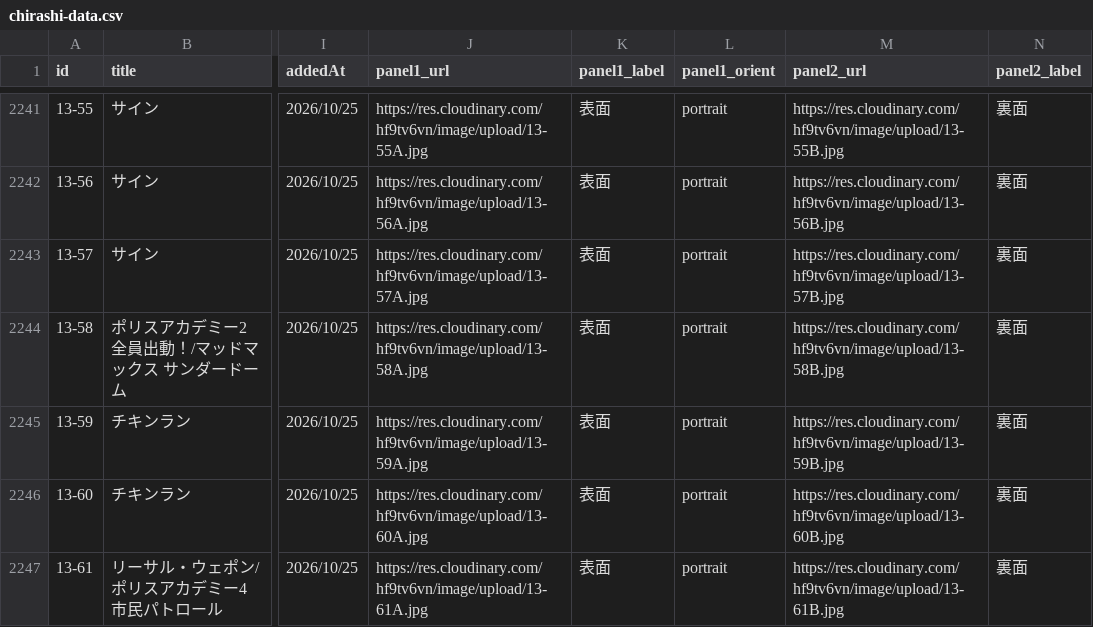
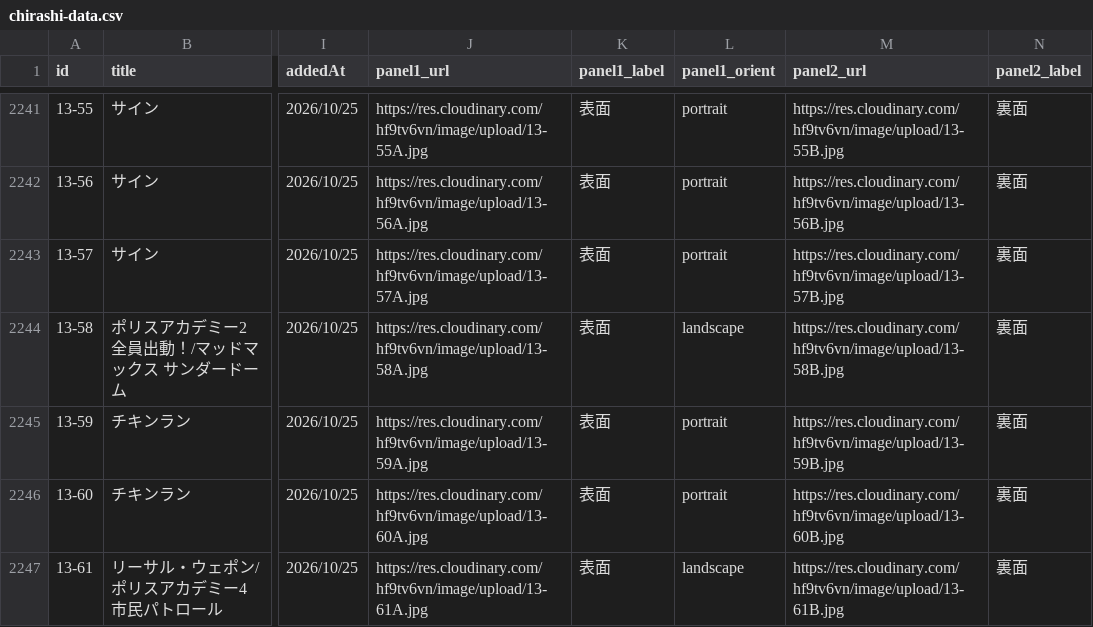
Before and after one commit to lallapallooza-hiro/movie-chirashi, a CSV file: public/chirashi-data.csv, drawn as a sheet; only a part is shown, gaps mark what is left out; the diff names each change by its address in the sheet, - before the commit and + after, or states it on an @@ line.

Commit message:
Add files via upload

```diff
--- a/public/chirashi-data.csv
+++ b/public/chirashi-data.csv
-L2244 (panel1_orient): portrait
+L2244 (panel1_orient): landscape
-L2247 (panel1_orient): portrait
+L2247 (panel1_orient): landscape
```
